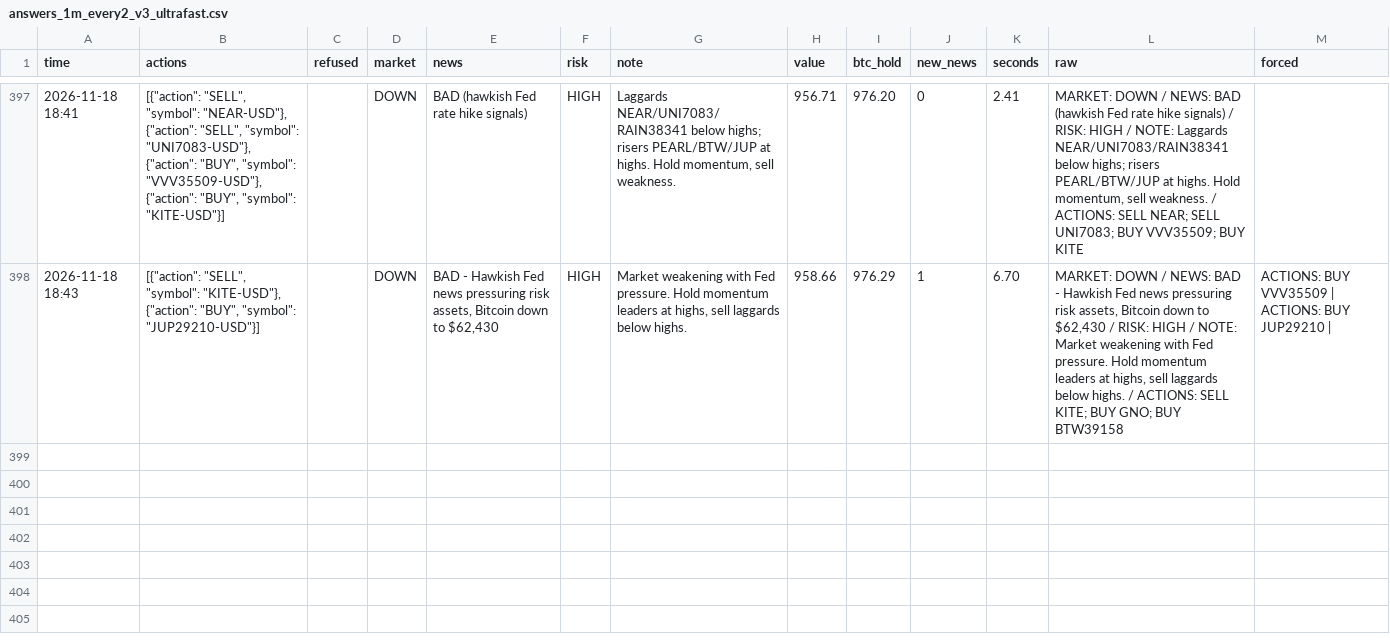
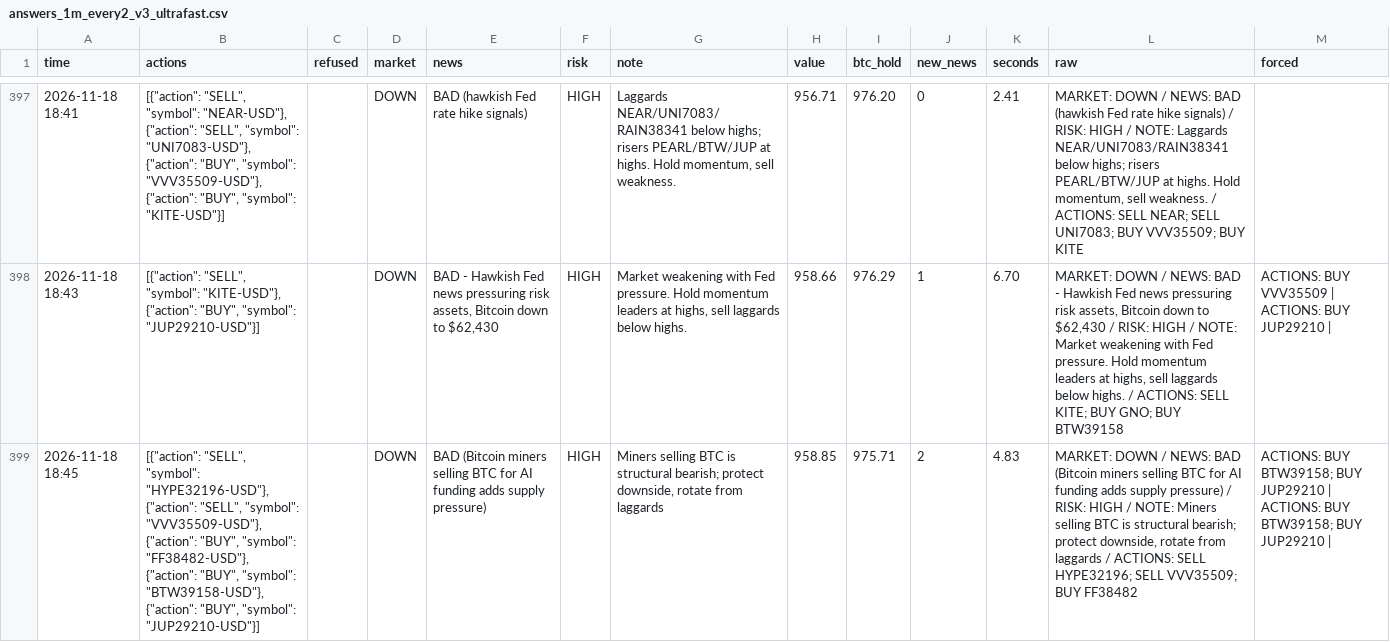
Before and after one commit to osofat100-cmyk/Machine-, a CSV file: crypto/answers_1m_every2_v3_ultrafast.csv, drawn as a sheet; only a part is shown, gaps mark what is left out; the diff names each change by its address in the sheet, - before the commit and + after, or states it on an @@ line.

```diff
--- a/crypto/answers_1m_every2_v3_ultrafast.csv
+++ b/crypto/answers_1m_every2_v3_ultrafast.csv
+row 399: 2026-11-18 18:45 | [{"action": "SELL", "symbol": "HYPE32196-USD"}, {"action": "SELL", "symbol": "VVV35509-USD"}, {"action": "BUY", "symbol": "FF38482-USD"}, {"action": "BUY", "symbol": "BTW39158-USD"}, {"action": "BUY", "symbol": "JUP29210-USD"}] |  | DOWN | BAD (Bitcoin miners selling BTC for AI funding adds supply pressure) | HIGH | Miners selling BTC is structural bearish; protect downside, rotate from laggards | 958.85 | 975.71 | 2 | 4.83 | MARKET: DOWN / NEWS: BAD (Bitcoin miners selling BTC for AI funding adds supply pressure) / RISK: HIGH / NOTE: Miners selling BTC is structural bearish; protect downside, rotate from laggards / ACTIONS: SELL HYPE32196; SELL VVV35509; BUY FF38482 | ACTIONS: BUY BTW39158; BUY JUP29210 | ACTIONS: BUY BTW39158; BUY JUP29210
```
Also changed, not shown: crypto/answers_1m_every10_v3_ultrafast.csv, crypto/answers_1m_every3_v3_ultrafast.csv, 12 other files.
